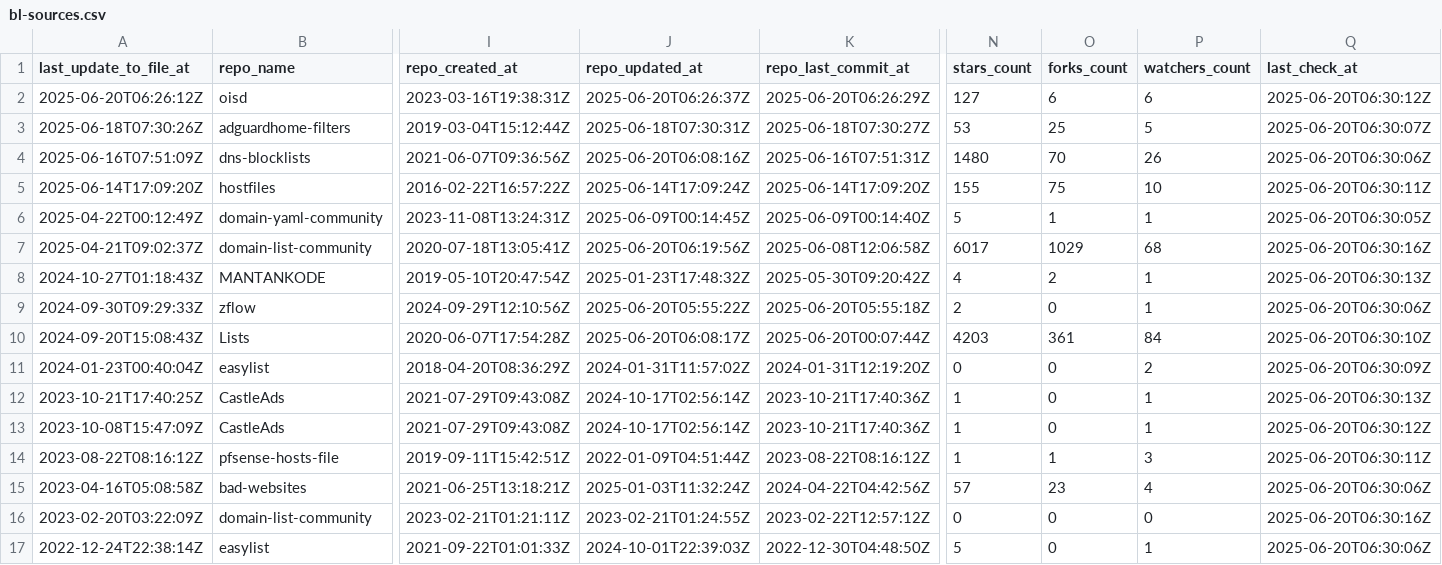
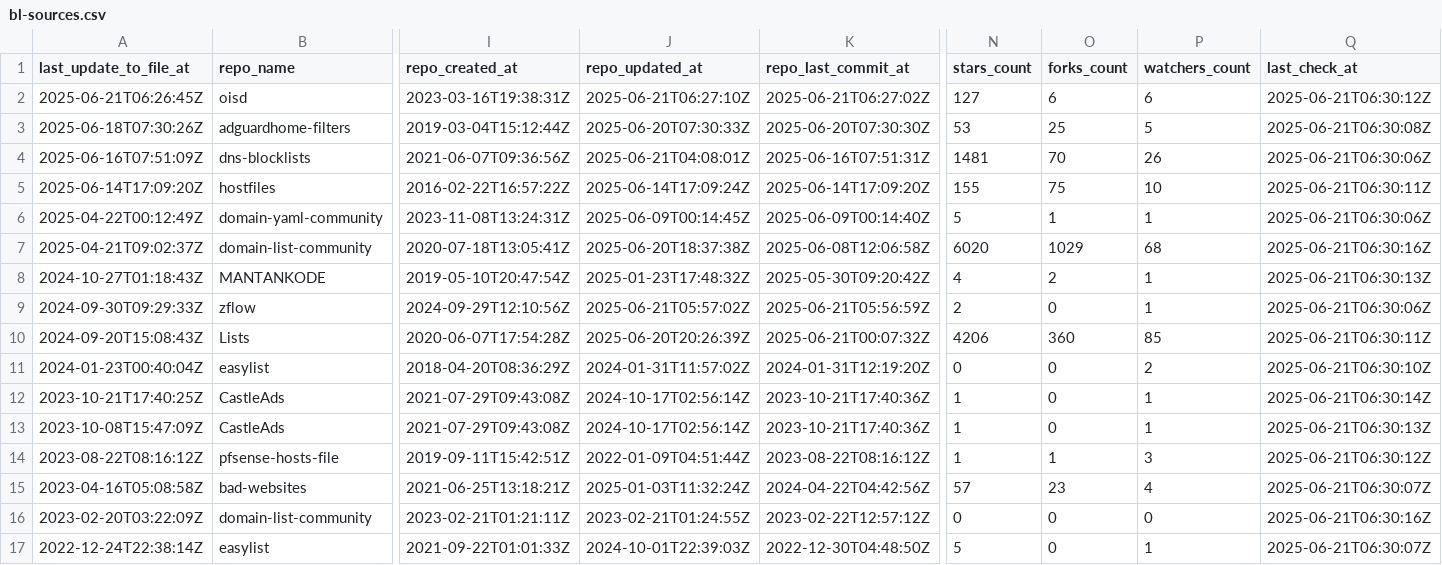
Before and after one commit to Bon-Appetit/porn-domains, a CSV file: blacklist/bl-sources.csv, drawn as a sheet; only a part is shown, gaps mark what is left out; the diff covers the shown part only; the diff names each change by its address in the sheet, - before the commit and + after, or states it on an @@ line.

Commit message:
[AUTO] Rebuild CSV files for sources
Runtime: 00h:00m:16s

```diff
--- a/blacklist/bl-sources.csv
+++ b/blacklist/bl-sources.csv
-A2 (last_update_to_file_at): 2025-06-20T06:26:12Z
+A2 (last_update_to_file_at): 2025-06-21T06:26:45Z
-J2 (repo_updated_at): 2025-06-20T06:26:37Z
+J2 (repo_updated_at): 2025-06-21T06:27:10Z
-K2 (repo_last_commit_at): 2025-06-20T06:26:29Z
+K2 (repo_last_commit_at): 2025-06-21T06:27:02Z
-Q2 (last_check_at): 2025-06-20T06:30:12Z
+Q2 (last_check_at): 2025-06-21T06:30:12Z
-J3 (repo_updated_at): 2025-06-18T07:30:31Z
+J3 (repo_updated_at): 2025-06-20T07:30:33Z
-K3 (repo_last_commit_at): 2025-06-18T07:30:27Z
+K3 (repo_last_commit_at): 2025-06-20T07:30:30Z
-Q3 (last_check_at): 2025-06-20T06:30:07Z
+Q3 (last_check_at): 2025-06-21T06:30:08Z
-J4 (repo_updated_at): 2025-06-20T06:08:16Z
+J4 (repo_updated_at): 2025-06-21T04:08:01Z
-N4 (stars_count): 1480
+N4 (stars_count): 1481
-Q4 (last_check_at): 2025-06-20T06:30:06Z
+Q4 (last_check_at): 2025-06-21T06:30:06Z
-Q5 (last_check_at): 2025-06-20T06:30:11Z
+Q5 (last_check_at): 2025-06-21T06:30:11Z
-Q6 (last_check_at): 2025-06-20T06:30:05Z
+Q6 (last_check_at): 2025-06-21T06:30:06Z
-J7 (repo_updated_at): 2025-06-20T06:19:56Z
+J7 (repo_updated_at): 2025-06-20T18:37:38Z
-N7 (stars_count): 6017
+N7 (stars_count): 6020
-Q7 (last_check_at): 2025-06-20T06:30:16Z
+Q7 (last_check_at): 2025-06-21T06:30:16Z
-Q8 (last_check_at): 2025-06-20T06:30:13Z
+Q8 (last_check_at): 2025-06-21T06:30:13Z
-J9 (repo_updated_at): 2025-06-20T05:55:22Z
+J9 (repo_updated_at): 2025-06-21T05:57:02Z
-K9 (repo_last_commit_at): 2025-06-20T05:55:18Z
+K9 (repo_last_commit_at): 2025-06-21T05:56:59Z
-Q9 (last_check_at): 2025-06-20T06:30:06Z
+Q9 (last_check_at): 2025-06-21T06:30:06Z
-J10 (repo_updated_at): 2025-06-20T06:08:17Z
+J10 (repo_updated_at): 2025-06-20T20:26:39Z
-K10 (repo_last_commit_at): 2025-06-20T00:07:44Z
+K10 (repo_last_commit_at): 2025-06-21T00:07:32Z
-N10 (stars_count): 4203
+N10 (stars_count): 4206
-O10 (forks_count): 361
+O10 (forks_count): 360
-P10 (watchers_count): 84
+P10 (watchers_count): 85
-Q10 (last_check_at): 2025-06-20T06:30:10Z
+Q10 (last_check_at): 2025-06-21T06:30:11Z
-Q11 (last_check_at): 2025-06-20T06:30:09Z
+Q11 (last_check_at): 2025-06-21T06:30:10Z
-Q12 (last_check_at): 2025-06-20T06:30:13Z
+Q12 (last_check_at): 2025-06-21T06:30:14Z
-Q13 (last_check_at): 2025-06-20T06:30:12Z
+Q13 (last_check_at): 2025-06-21T06:30:13Z
-Q14 (last_check_at): 2025-06-20T06:30:11Z
+Q14 (last_check_at): 2025-06-21T06:30:12Z
-Q15 (last_check_at): 2025-06-20T06:30:06Z
+Q15 (last_check_at): 2025-06-21T06:30:07Z
-Q16 (last_check_at): 2025-06-20T06:30:16Z
+Q16 (last_check_at): 2025-06-21T06:30:16Z
-Q17 (last_check_at): 2025-06-20T06:30:06Z
+Q17 (last_check_at): 2025-06-21T06:30:07Z
```
Also changed, not shown: 1 removed row and 19 edited cells elsewhere in this file.
